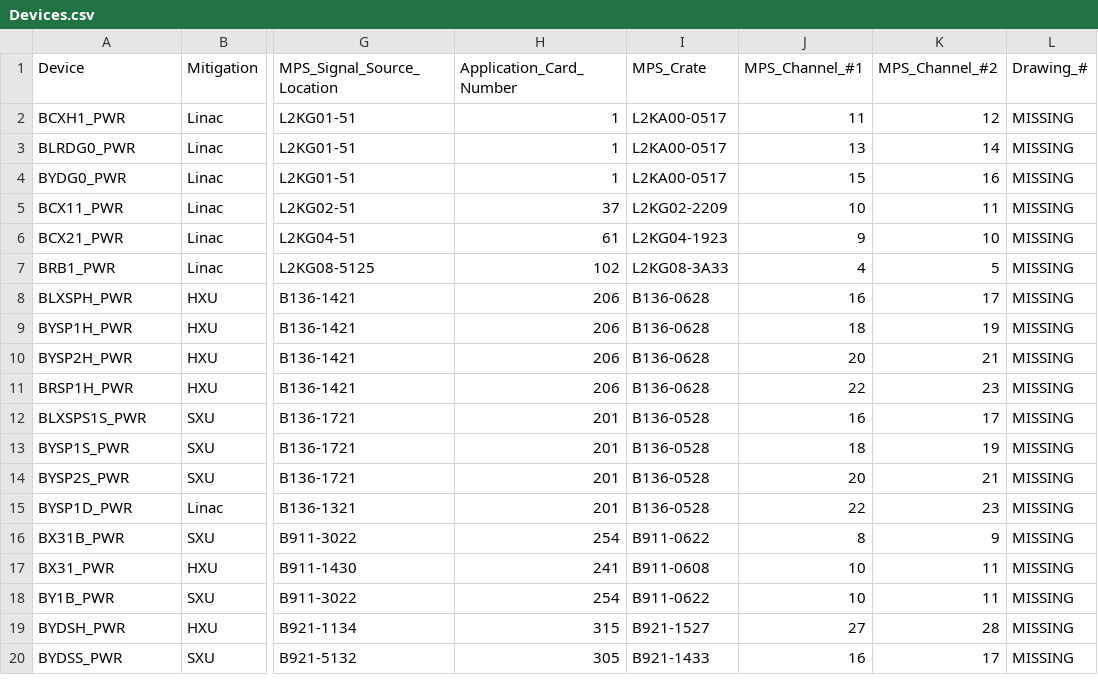
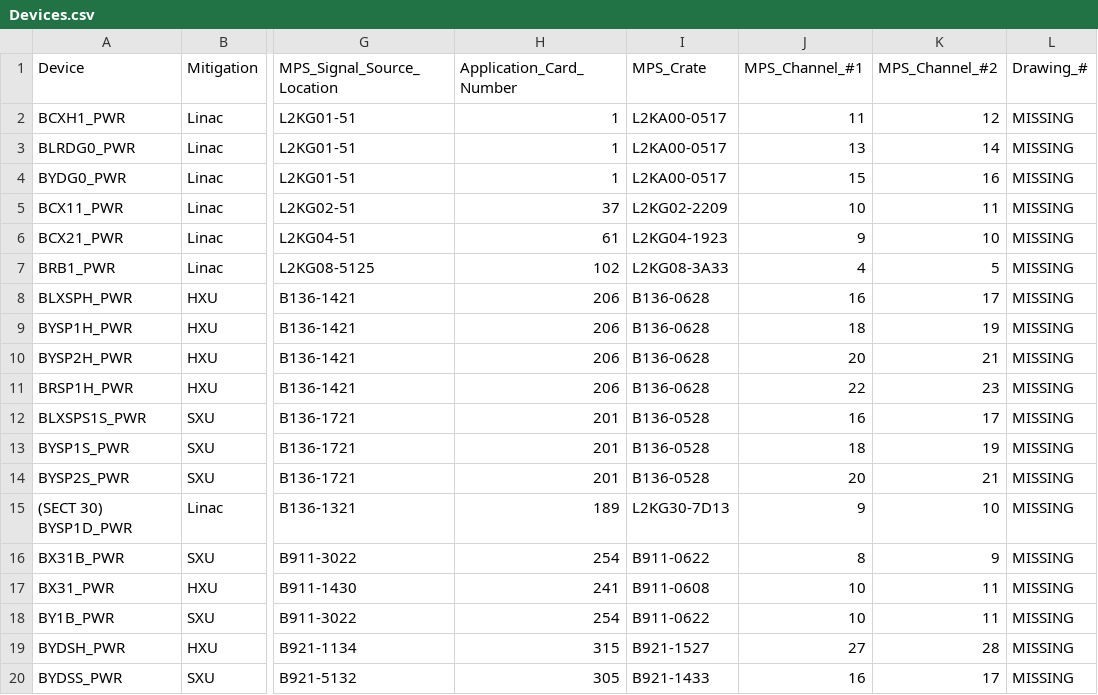
Before and after one commit to slaclab/mps_database, a CSV file: import/BEND_STATE/Devices.csv, drawn as a sheet; only a part is shown, gaps mark what is left out; the diff names each change by its address in the sheet, - before the commit and + after, or states it on an @@ line.

```diff
--- a/import/BEND_STATE/Devices.csv
+++ b/import/BEND_STATE/Devices.csv
-A15 (Device): BYSP1D_PWR
+A15 (Device): (SECT 30) BYSP1D_PWR
-H15 (Application_Card_Number): 201
+H15 (Application_Card_Number): 189
-I15 (MPS_Crate): B136-0528
+I15 (MPS_Crate): L2KG30-7D13
-J15 (MPS_Channel_#1): 22
+J15 (MPS_Channel_#1): 9
-K15 (MPS_Channel_#2): 23
+K15 (MPS_Channel_#2): 10
```
Also changed, not shown: import/Crates.csv, import/TEMP/Devices.csv, 21 other files.
